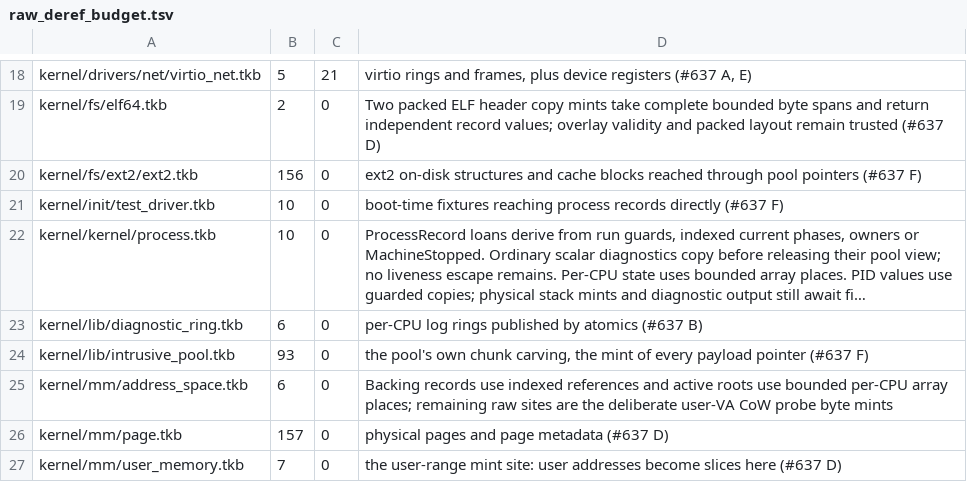
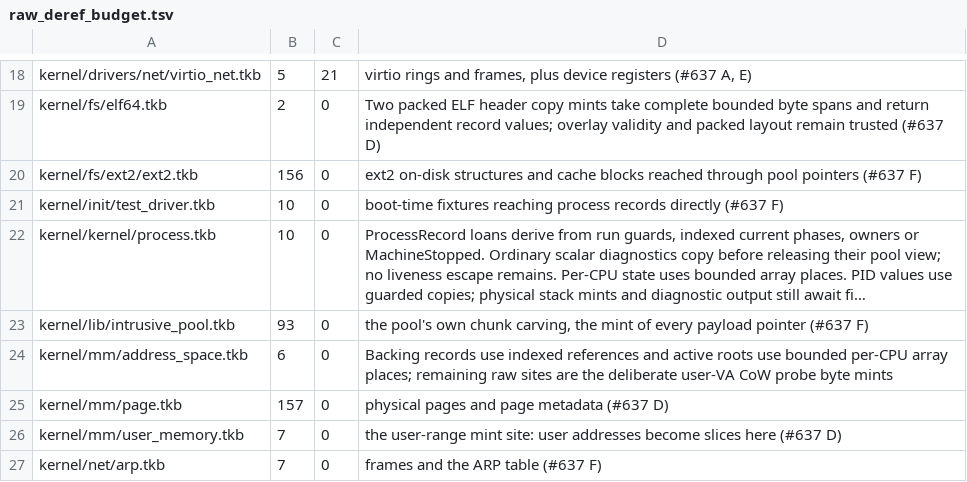
Before and after one commit to takibi-lang/takibi, a TSV file: scripts/raw_deref_budget.tsv, drawn as a sheet; only a part is shown, gaps mark what is left out; the shorter side is filled out with more unchanged rows; long unchanged cells end in …; the diff names each change by its address in the sheet, - before the commit and + after, or states it on an @@ line.

```diff
--- a/scripts/raw_deref_budget.tsv
+++ b/scripts/raw_deref_budget.tsv
-row 23: kernel/lib/diagnostic_ring.tkb | 6 | 0 | per-CPU log rings published by atomics (#637 B)
```
Also changed, not shown: 5 other files.
